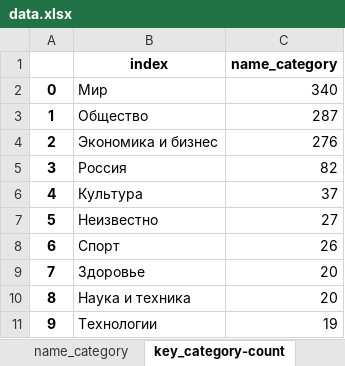
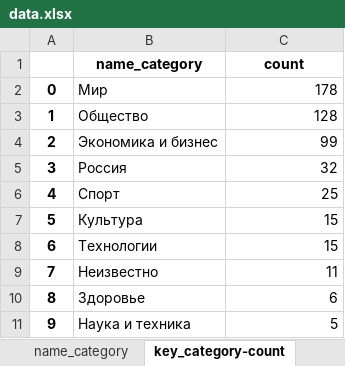
Before and after one commit to vzolt/course_data_engineer, an Excel workbook: Final Project/data/data.xlsx, sheet key_category-count, drawn as a sheet; values as stored, in another font and other column widths than the file's, no borders; removed rows and columns are numbered as before the commit, all else as after; the diff names each change by its address in the sheet, - before the commit and + after, or states it on an @@ line.

```diff
--- a/Final Project/data/data.xlsx (sheet key_category-count)
+++ b/Final Project/data/data.xlsx (sheet key_category-count)
-row 1:  | index | name_category
+row 1:  | name_category | count
-C2: 340
+C2: 178
-C3: 287
+C3: 128
-C4: 276
+C4: 99
-C5: 82
+C5: 32
-B6: Культура
+B6: Спорт
-C6: 37
+C6: 25
-B7: Неизвестно
+B7: Культура
-C7: 27
+C7: 15
-B8: Спорт
+B8: Технологии
-C8: 26
+C8: 15
-B9: Здоровье
+B9: Неизвестно
-C9: 20
+C9: 11
-B10: Наука и техника
+B10: Здоровье
-C10: 20
+C10: 6
-B11: Технологии
+B11: Наука и техника
-C11: 19
+C11: 5
```
Also changed, not shown: sheet name_category, sheet key_category, sheet key_category-count-week_day, sheet key_category-max, sheet source-category_count, sheet source-key_category-count_day, 2 more sheets, 4 other files.
